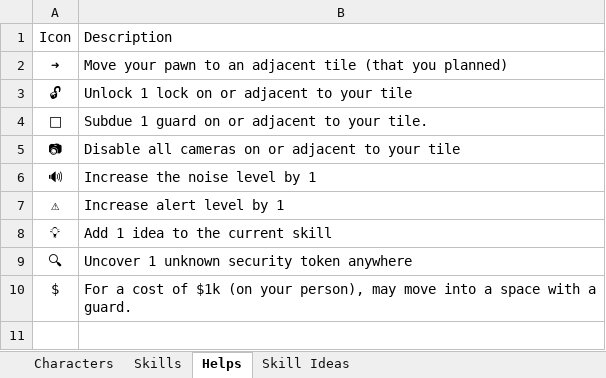
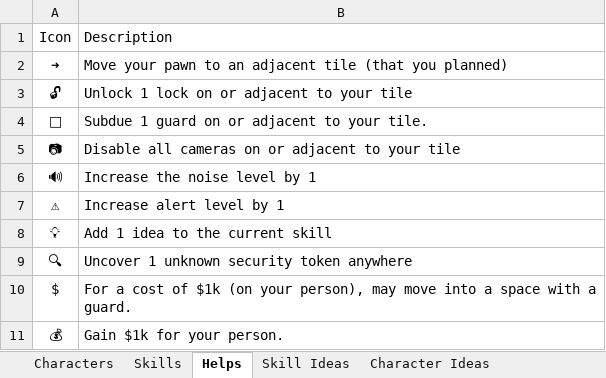
Before and after one commit to andymeneely/project-timber-wolf, an Excel workbook: data/data.xlsx, sheet Helps, drawn as a sheet; values as stored, in another font and other column widths than the file's, no borders; the diff names each change by its address in the sheet, - before the commit and + after, or states it on an @@ line.

```diff
--- a/data/data.xlsx (sheet Helps)
+++ b/data/data.xlsx (sheet Helps)
+sheet tab: Character Ideas
+row 11: 💰 | Gain $1k for your person.
```
Also changed, not shown: sheet Skills, sheet Characters, formulas that keep their value, hidden cells, 6 other files.
